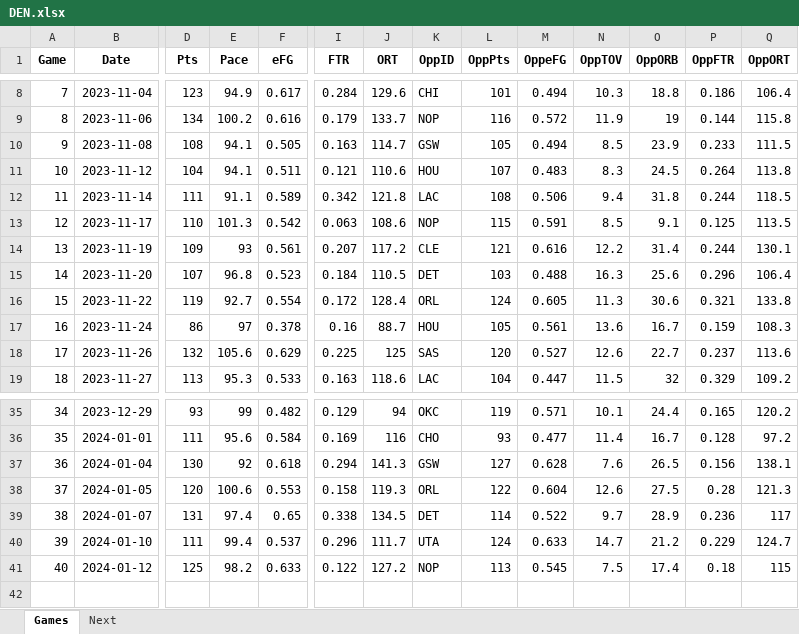
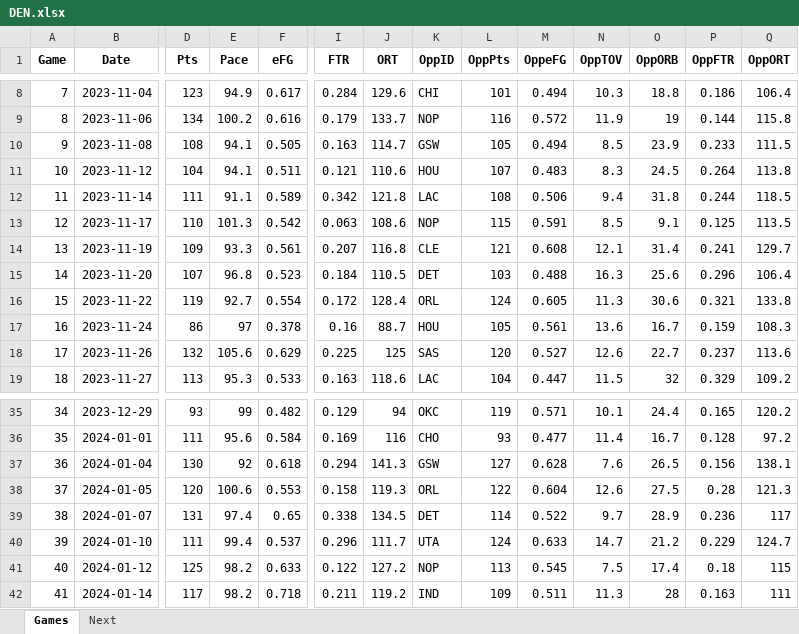
Before and after one commit to marioutiel/TFG, an Excel workbook: data/CurrentSeason/DEN.xlsx, sheet Games, drawn as a sheet; only a part is shown, gaps mark what is left out; values as stored, in another font and other column widths than the file's, no borders; rows hold the shown columns only; the diff names each change by its address in the sheet, - before the commit and + after, or states it on an @@ line.

```diff
--- a/data/CurrentSeason/DEN.xlsx (sheet Games)
+++ b/data/CurrentSeason/DEN.xlsx (sheet Games)
-E14 (Pace): 93
+E14 (Pace): 93.3
-J14 (ORT): 117.2
+J14 (ORT): 116.8
-M14 (OppeFG): 0.616
+M14 (OppeFG): 0.608
-N14 (OppTOV): 12.2
+N14 (OppTOV): 12.1
-P14 (OppFTR): 0.244
+P14 (OppFTR): 0.241
-Q14 (OppORT): 130.1
+Q14 (OppORT): 129.7
+row 42: 41 | 2024-01-14 | 117 | 98.2 | 0.718 | 0.211 | 119.2 | IND | 109 | 0.511 | 11.3 | 28 | 0.163 | 111
```
Also changed, not shown: sheet Next, data/CurrentSeason/DAL.xlsx, data/CurrentSeason/HOU.xlsx, 18 other files.
